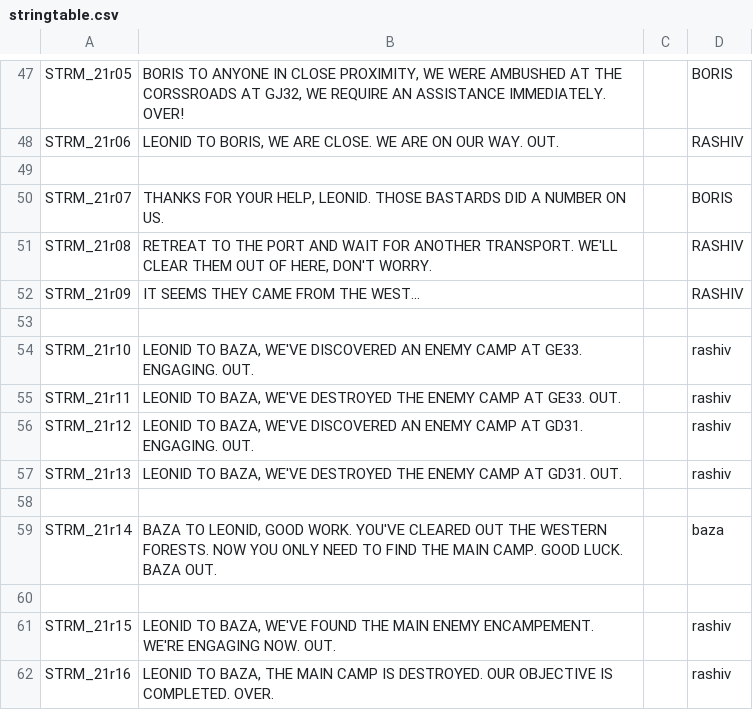
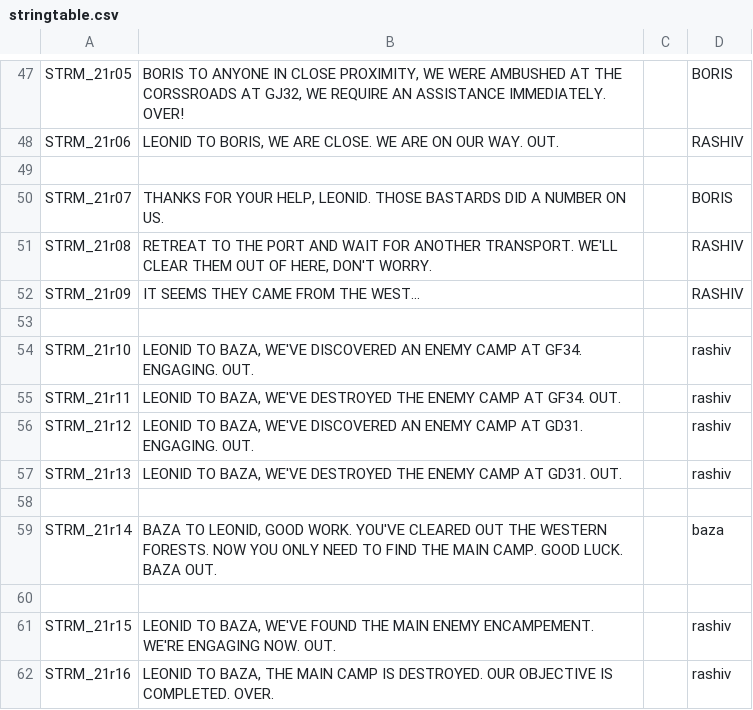
Before and after one commit to Kossyr/dawn, a CSV file: Missions/21Lieutenant.Cain/stringtable.csv, drawn as a sheet; only a part is shown, gaps mark what is left out.

```diff
--- a/Missions/21Lieutenant.Cain/stringtable.csv
+++ b/Missions/21Lieutenant.Cain/stringtable.csv
@@ -53,4 +53,4 @@ STRM_21r09,"IT SEEMS THEY CAME FROM THE WEST...","",RASHIV
 
-STRM_21r10,"LEONID TO BAZA, WE'VE DISCOVERED AN ENEMY CAMP AT GE33. ENGAGING. OUT.","",rashiv
-STRM_21r11,"LEONID TO BAZA, WE'VE DESTROYED THE ENEMY CAMP AT GE33. OUT.","",rashiv
+STRM_21r10,"LEONID TO BAZA, WE'VE DISCOVERED AN ENEMY CAMP AT GF34. ENGAGING. OUT.","",rashiv
+STRM_21r11,"LEONID TO BAZA, WE'VE DESTROYED THE ENEMY CAMP AT GF34. OUT.","",rashiv
 STRM_21r12,"LEONID TO BAZA, WE'VE DISCOVERED AN ENEMY CAMP AT GD31. ENGAGING. OUT.","",rashiv
```
Also changed, not shown: Missions/30Checkmate.Cain/stringtable.csv, 7 other files.
